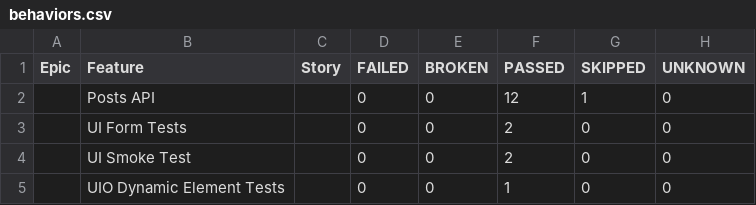
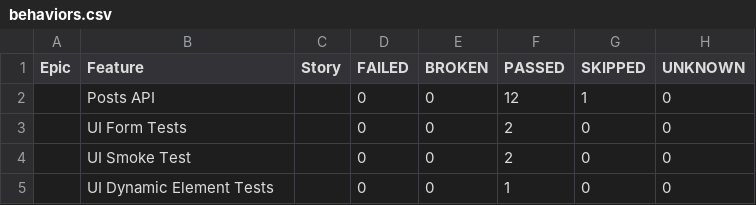
Before and after one commit to Trclark0553/api_testing_demo, a CSV file: data/behaviors.csv, drawn as a sheet.

```diff
--- a/data/behaviors.csv
+++ b/data/behaviors.csv
@@ -4,2 +4,2 @@
 "","UI Smoke Test","","0","0","2","0","0"
-"","UIO Dynamic Element Tests","","0","0","1","0","0"
+"","UI Dynamic Element Tests","","0","0","1","0","0"
```
Also changed, not shown: data/suites.csv, 57 other files.
